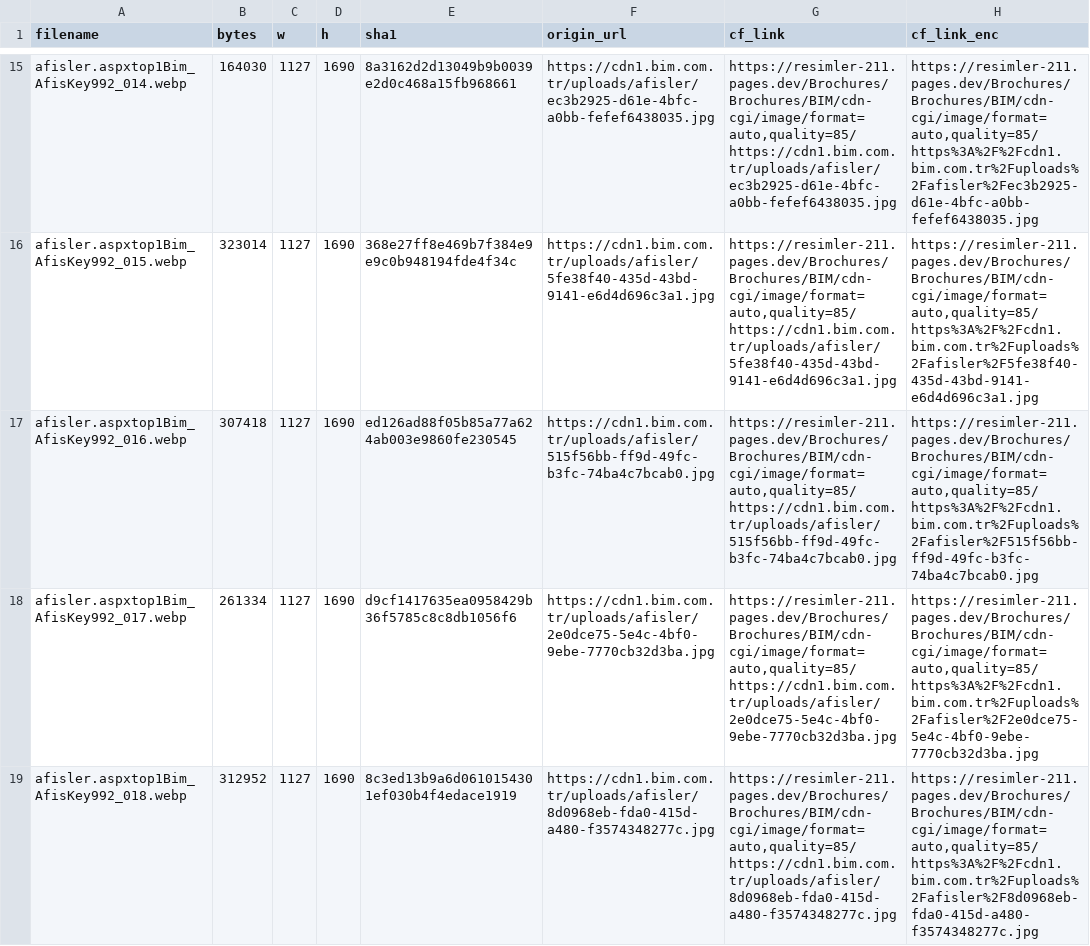
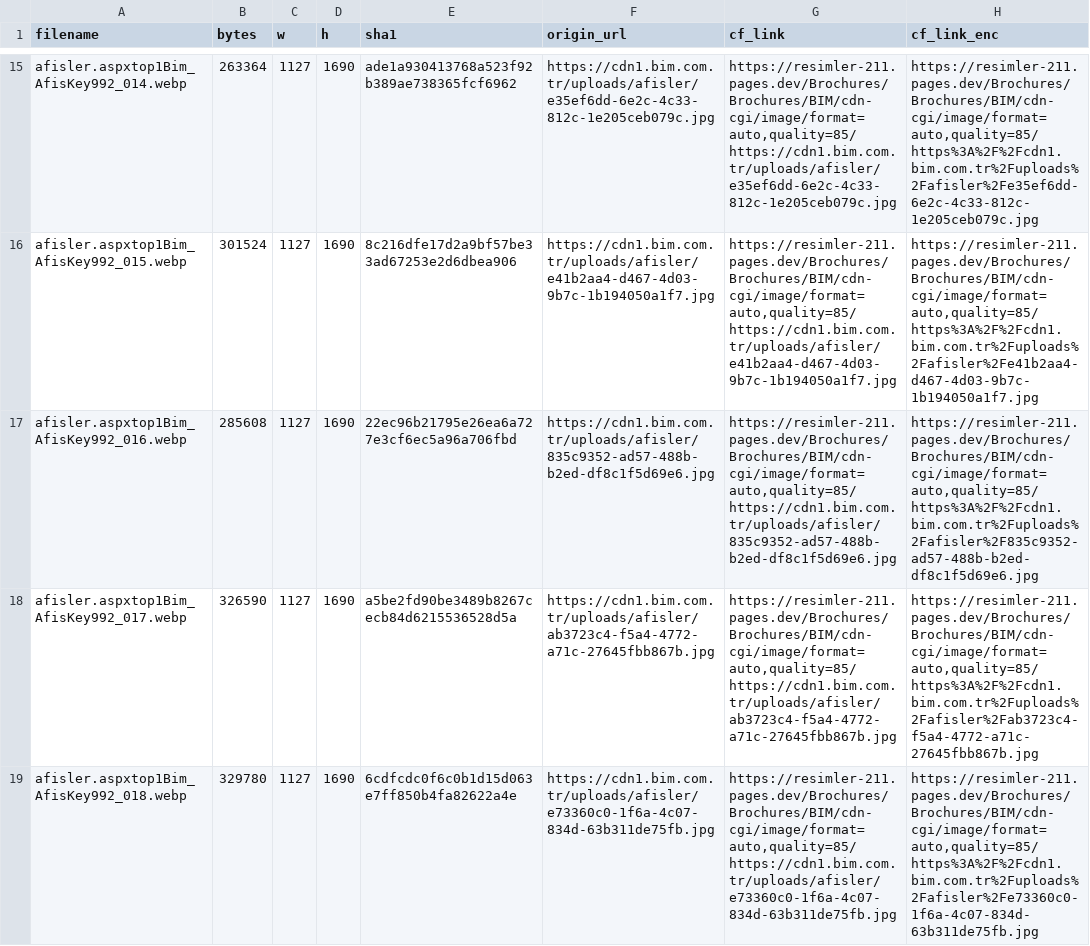
Before and after one commit to omererena11/resimler, a CSV file: Brochures/Brochures/BIM/cloudflare_links.csv, drawn as a sheet; only a part is shown, gaps mark what is left out; the diff covers the shown part only; the diff names each change by its address in the sheet, - before the commit and + after, or states it on an @@ line.

```diff
--- a/Brochures/Brochures/BIM/cloudflare_links.csv
+++ b/Brochures/Brochures/BIM/cloudflare_links.csv
-B15 (bytes): 164030
+B15 (bytes): 263364
-E15 (sha1): 8a3162d2d13049b9b0039e2d0c468a15fb968661
+E15 (sha1): ade1a930413768a523f92b389ae738365fcf6962
-F15 (origin_url): https://cdn1.bim.com.tr/uploads/afisler/ec3b2925-d61e-4bfc-a0bb-fefef6438035.jpg
+F15 (origin_url): https://cdn1.bim.com.tr/uploads/afisler/e35ef6dd-6e2c-4c33-812c-1e205ceb079c.jpg
-G15 (cf_link): https://resimler-211.pages.dev/Brochures/Brochures/BIM/cdn-cgi/image/format=auto,quality=85/https://cdn1.bim.com.tr/uploads/afisler/ec3b2925-d61e-4bfc-a0bb-fefef6438035.jpg
+G15 (cf_link): https://resimler-211.pages.dev/Brochures/Brochures/BIM/cdn-cgi/image/format=auto,quality=85/https://cdn1.bim.com.tr/uploads/afisler/e35ef6dd-6e2c-4c33-812c-1e205ceb079c.jpg
-H15 (cf_link_enc): https://resimler-211.pages.dev/Brochures/Brochures/BIM/cdn-cgi/image/format=auto,quality=85/https%3A%2F%2Fcdn1.bim.com.tr%2Fuploads%2Fafisler%2Fec3b2925-d61e-4bfc-a0bb-fefef6438035.jpg
+H15 (cf_link_enc): https://resimler-211.pages.dev/Brochures/Brochures/BIM/cdn-cgi/image/format=auto,quality=85/https%3A%2F%2Fcdn1.bim.com.tr%2Fuploads%2Fafisler%2Fe35ef6dd-6e2c-4c33-812c-1e205ceb079c.jpg
-B16 (bytes): 323014
+B16 (bytes): 301524
-E16 (sha1): 368e27ff8e469b7f384e9e9c0b948194fde4f34c
+E16 (sha1): 8c216dfe17d2a9bf57be33ad67253e2d6dbea906
-F16 (origin_url): https://cdn1.bim.com.tr/uploads/afisler/5fe38f40-435d-43bd-9141-e6d4d696c3a1.jpg
+F16 (origin_url): https://cdn1.bim.com.tr/uploads/afisler/e41b2aa4-d467-4d03-9b7c-1b194050a1f7.jpg
-G16 (cf_link): https://resimler-211.pages.dev/Brochures/Brochures/BIM/cdn-cgi/image/format=auto,quality=85/https://cdn1.bim.com.tr/uploads/afisler/5fe38f40-435d-43bd-9141-e6d4d696c3a1.jpg
+G16 (cf_link): https://resimler-211.pages.dev/Brochures/Brochures/BIM/cdn-cgi/image/format=auto,quality=85/https://cdn1.bim.com.tr/uploads/afisler/e41b2aa4-d467-4d03-9b7c-1b194050a1f7.jpg
-H16 (cf_link_enc): https://resimler-211.pages.dev/Brochures/Brochures/BIM/cdn-cgi/image/format=auto,quality=85/https%3A%2F%2Fcdn1.bim.com.tr%2Fuploads%2Fafisler%2F5fe38f40-435d-43bd-9141-e6d4d696c3a1.jpg
+H16 (cf_link_enc): https://resimler-211.pages.dev/Brochures/Brochures/BIM/cdn-cgi/image/format=auto,quality=85/https%3A%2F%2Fcdn1.bim.com.tr%2Fuploads%2Fafisler%2Fe41b2aa4-d467-4d03-9b7c-1b194050a1f7.jpg
-B17 (bytes): 307418
+B17 (bytes): 285608
-E17 (sha1): ed126ad88f05b85a77a624ab003e9860fe230545
+E17 (sha1): 22ec96b21795e26ea6a727e3cf6ec5a96a706fbd
-F17 (origin_url): https://cdn1.bim.com.tr/uploads/afisler/515f56bb-ff9d-49fc-b3fc-74ba4c7bcab0.jpg
+F17 (origin_url): https://cdn1.bim.com.tr/uploads/afisler/835c9352-ad57-488b-b2ed-df8c1f5d69e6.jpg
-G17 (cf_link): https://resimler-211.pages.dev/Brochures/Brochures/BIM/cdn-cgi/image/format=auto,quality=85/https://cdn1.bim.com.tr/uploads/afisler/515f56bb-ff9d-49fc-b3fc-74ba4c7bcab0.jpg
+G17 (cf_link): https://resimler-211.pages.dev/Brochures/Brochures/BIM/cdn-cgi/image/format=auto,quality=85/https://cdn1.bim.com.tr/uploads/afisler/835c9352-ad57-488b-b2ed-df8c1f5d69e6.jpg
-H17 (cf_link_enc): https://resimler-211.pages.dev/Brochures/Brochures/BIM/cdn-cgi/image/format=auto,quality=85/https%3A%2F%2Fcdn1.bim.com.tr%2Fuploads%2Fafisler%2F515f56bb-ff9d-49fc-b3fc-74ba4c7bcab0.jpg
+H17 (cf_link_enc): https://resimler-211.pages.dev/Brochures/Brochures/BIM/cdn-cgi/image/format=auto,quality=85/https%3A%2F%2Fcdn1.bim.com.tr%2Fuploads%2Fafisler%2F835c9352-ad57-488b-b2ed-df8c1f5d69e6.jpg
-B18 (bytes): 261334
+B18 (bytes): 326590
-E18 (sha1): d9cf1417635ea0958429b36f5785c8c8db1056f6
+E18 (sha1): a5be2fd90be3489b8267cecb84d6215536528d5a
-F18 (origin_url): https://cdn1.bim.com.tr/uploads/afisler/2e0dce75-5e4c-4bf0-9ebe-7770cb32d3ba.jpg
+F18 (origin_url): https://cdn1.bim.com.tr/uploads/afisler/ab3723c4-f5a4-4772-a71c-27645fbb867b.jpg
-G18 (cf_link): https://resimler-211.pages.dev/Brochures/Brochures/BIM/cdn-cgi/image/format=auto,quality=85/https://cdn1.bim.com.tr/uploads/afisler/2e0dce75-5e4c-4bf0-9ebe-7770cb32d3ba.jpg
+G18 (cf_link): https://resimler-211.pages.dev/Brochures/Brochures/BIM/cdn-cgi/image/format=auto,quality=85/https://cdn1.bim.com.tr/uploads/afisler/ab3723c4-f5a4-4772-a71c-27645fbb867b.jpg
-H18 (cf_link_enc): https://resimler-211.pages.dev/Brochures/Brochures/BIM/cdn-cgi/image/format=auto,quality=85/https%3A%2F%2Fcdn1.bim.com.tr%2Fuploads%2Fafisler%2F2e0dce75-5e4c-4bf0-9ebe-7770cb32d3ba.jpg
+H18 (cf_link_enc): https://resimler-211.pages.dev/Brochures/Brochures/BIM/cdn-cgi/image/format=auto,quality=85/https%3A%2F%2Fcdn1.bim.com.tr%2Fuploads%2Fafisler%2Fab3723c4-f5a4-4772-a71c-27645fbb867b.jpg
-B19 (bytes): 312952
+B19 (bytes): 329780
-E19 (sha1): 8c3ed13b9a6d0610154301ef030b4f4edace1919
+E19 (sha1): 6cdfcdc0f6c0b1d15d063e7ff850b4fa82622a4e
-F19 (origin_url): https://cdn1.bim.com.tr/uploads/afisler/8d0968eb-fda0-415d-a480-f3574348277c.jpg
+F19 (origin_url): https://cdn1.bim.com.tr/uploads/afisler/e73360c0-1f6a-4c07-834d-63b311de75fb.jpg
-G19 (cf_link): https://resimler-211.pages.dev/Brochures/Brochures/BIM/cdn-cgi/image/format=auto,quality=85/https://cdn1.bim.com.tr/uploads/afisler/8d0968eb-fda0-415d-a480-f3574348277c.jpg
+G19 (cf_link): https://resimler-211.pages.dev/Brochures/Brochures/BIM/cdn-cgi/image/format=auto,quality=85/https://cdn1.bim.com.tr/uploads/afisler/e73360c0-1f6a-4c07-834d-63b311de75fb.jpg
-H19 (cf_link_enc): https://resimler-211.pages.dev/Brochures/Brochures/BIM/cdn-cgi/image/format=auto,quality=85/https%3A%2F%2Fcdn1.bim.com.tr%2Fuploads%2Fafisler%2F8d0968eb-fda0-415d-a480-f3574348277c.jpg
+H19 (cf_link_enc): https://resimler-211.pages.dev/Brochures/Brochures/BIM/cdn-cgi/image/format=auto,quality=85/https%3A%2F%2Fcdn1.bim.com.tr%2Fuploads%2Fafisler%2Fe73360c0-1f6a-4c07-834d-63b311de75fb.jpg
```
Also changed, not shown: 60 edited cells elsewhere in this file, 20 other files.
